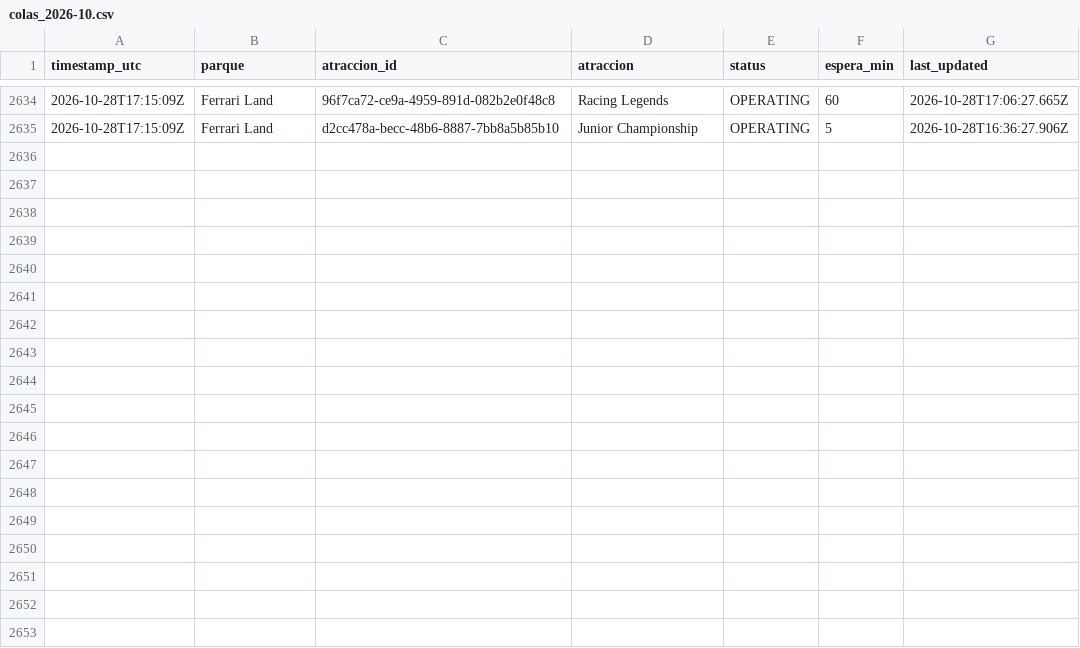
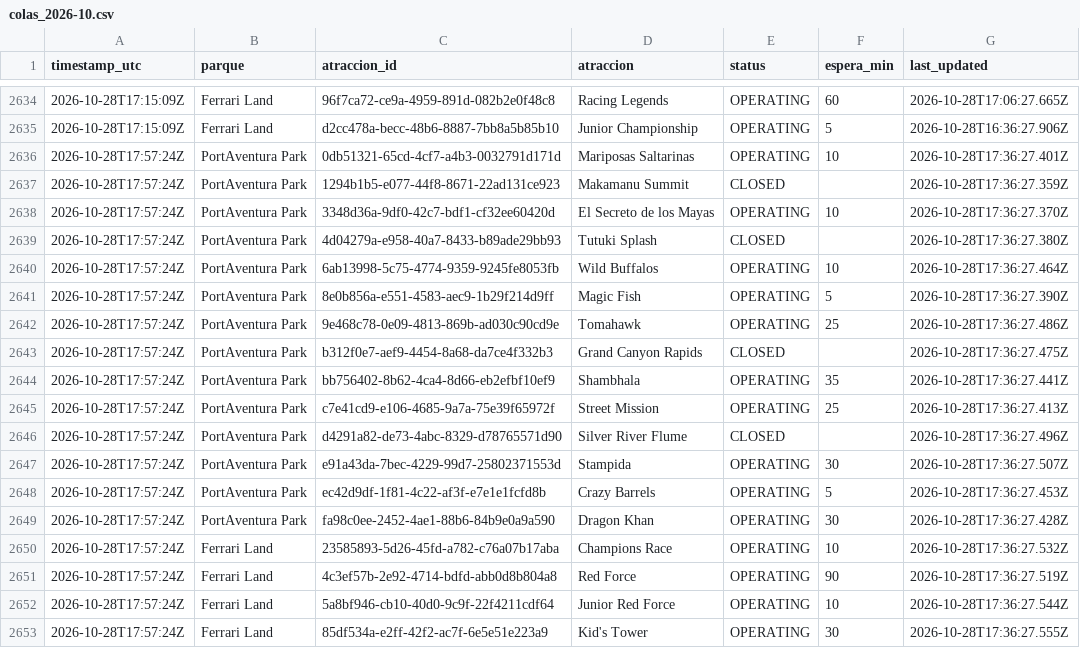
Before and after one commit to ridehunters/colas-portaventura, a CSV file: data/historico/colas_2026-10.csv, drawn as a sheet; only a part is shown, gaps mark what is left out.

```diff
--- a/data/historico/colas_2026-10.csv
+++ b/data/historico/colas_2026-10.csv
@@ -2635 +2635,19 @@ timestamp_utc,parque,atraccion_id,atraccion,status,espera_min,last_updated
 2026-10-28T17:15:09Z,Ferrari Land,d2cc478a-becc-48b6-8887-7bb8a5b85b10,Junior Championship,OPERATING,5,2026-10-28T16:36:27.906Z
+2026-10-28T17:57:24Z,PortAventura Park,0db51321-65cd-4cf7-a4b3-0032791d171d,Mariposas Saltarinas,OPERATING,10,2026-10-28T17:36:27.401Z
+2026-10-28T17:57:24Z,PortAventura Park,1294b1b5-e077-44f8-8671-22ad131ce923,Makamanu Summit,CLOSED,,2026-10-28T17:36:27.359Z
+2026-10-28T17:57:24Z,PortAventura Park,3348d36a-9df0-42c7-bdf1-cf32ee60420d,El Secreto de los Mayas,OPERATING,10,2026-10-28T17:36:27.370Z
+2026-10-28T17:57:24Z,PortAventura Park,4d04279a-e958-40a7-8433-b89ade29bb93,Tutuki Splash,CLOSED,,2026-10-28T17:36:27.380Z
+2026-10-28T17:57:24Z,PortAventura Park,6ab13998-5c75-4774-9359-9245fe8053fb,Wild Buffalos,OPERATING,10,2026-10-28T17:36:27.464Z
+2026-10-28T17:57:24Z,PortAventura Park,8e0b856a-e551-4583-aec9-1b29f214d9ff,Magic Fish,OPERATING,5,2026-10-28T17:36:27.390Z
+2026-10-28T17:57:24Z,PortAventura Park,9e468c78-0e09-4813-869b-ad030c90cd9e,Tomahawk,OPERATING,25,2026-10-28T17:36:27.486Z
+2026-10-28T17:57:24Z,PortAventura Park,b312f0e7-aef9-4454-8a68-da7ce4f332b3,Grand Canyon Rapids,CLOSED,,2026-10-28T17:36:27.475Z
+2026-10-28T17:57:24Z,PortAventura Park,bb756402-8b62-4ca4-8d66-eb2efbf10ef9,Shambhala,OPERATING,35,2026-10-28T17:36:27.441Z
+2026-10-28T17:57:24Z,PortAventura Park,c7e41cd9-e106-4685-9a7a-75e39f65972f,Street Mission,OPERATING,25,2026-10-28T17:36:27.413Z
+2026-10-28T17:57:24Z,PortAventura Park,d4291a82-de73-4abc-8329-d78765571d90,Silver River Flume,CLOSED,,2026-10-28T17:36:27.496Z
+2026-10-28T17:57:24Z,PortAventura Park,e91a43da-7bec-4229-99d7-25802371553d,Stampida,OPERATING,30,2026-10-28T17:36:27.507Z
+2026-10-28T17:57:24Z,PortAventura Park,ec42d9df-1f81-4c22-af3f-e7e1e1fcfd8b,Crazy Barrels,OPERATING,5,2026-10-28T17:36:27.453Z
+2026-10-28T17:57:24Z,PortAventura Park,fa98c0ee-2452-4ae1-88b6-84b9e0a9a590,Dragon Khan,OPERATING,30,2026-10-28T17:36:27.428Z
+2026-10-28T17:57:24Z,Ferrari Land,23585893-5d26-45fd-a782-c76a07b17aba,Champions Race,OPERATING,10,2026-10-28T17:36:27.532Z
+2026-10-28T17:57:24Z,Ferrari Land,4c3ef57b-2e92-4714-bdfd-abb0d8b804a8,Red Force,OPERATING,90,2026-10-28T17:36:27.519Z
+2026-10-28T17:57:24Z,Ferrari Land,5a8bf946-cb10-40d0-9c9f-22f4211cdf64,Junior Red Force,OPERATING,10,2026-10-28T17:36:27.544Z
+2026-10-28T17:57:24Z,Ferrari Land,85df534a-e2ff-42f2-ac7f-6e5e51e223a9,Kid's Tower,OPERATING,30,2026-10-28T17:36:27.555Z
```
Also changed, not shown: data/historico/queuetimes_2026-10.csv.
